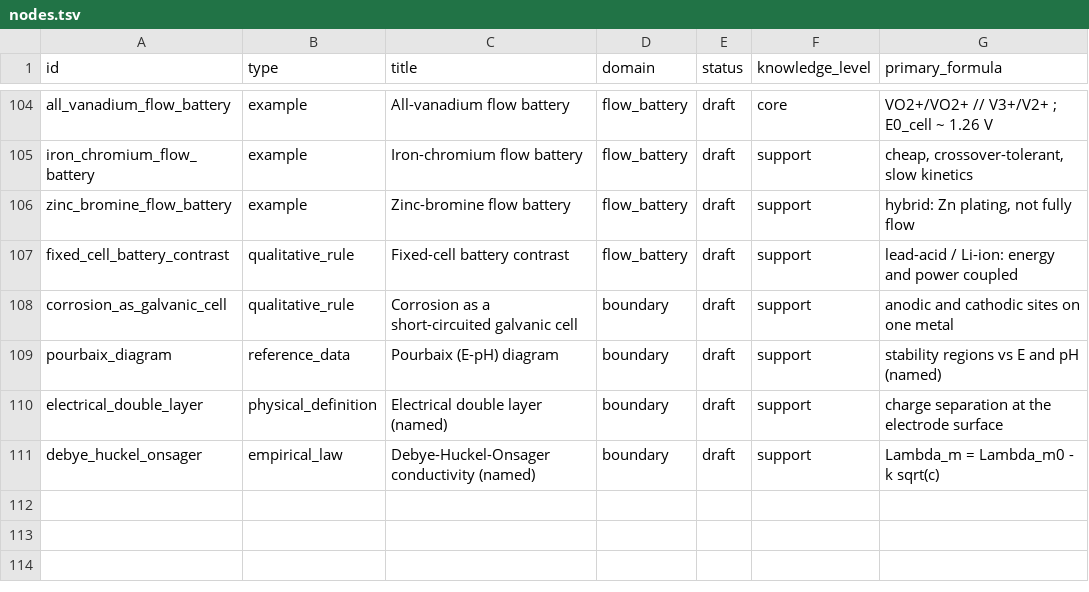
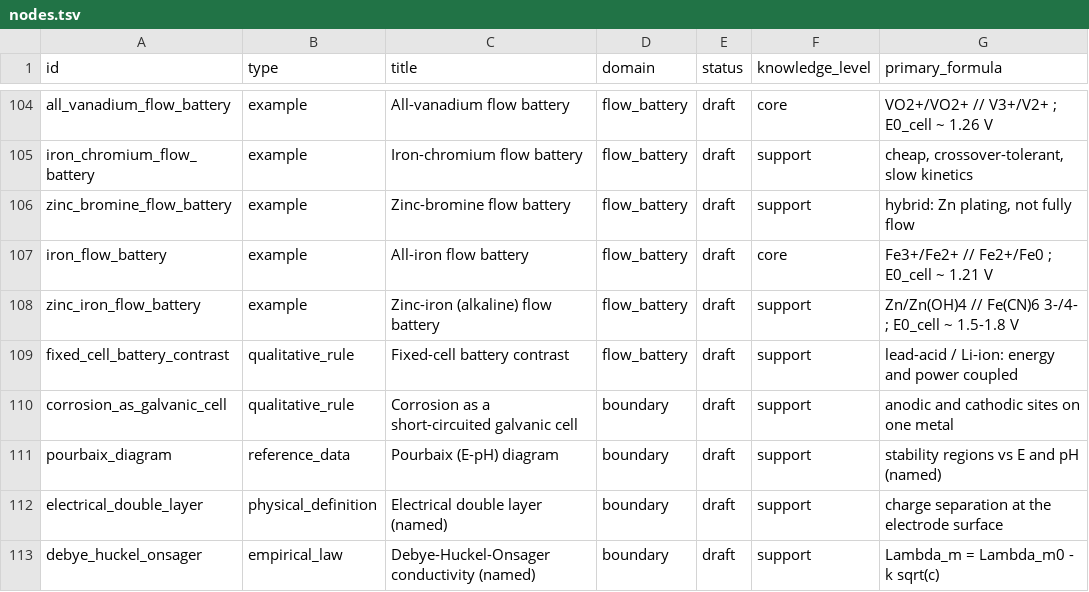
Before and after one commit to sj4nes/clanker-tools, a TSV file: skills/chemistry-electrochemistry/nodes/nodes.tsv, drawn as a sheet; only a part is shown, gaps mark what is left out.

```diff
--- a/skills/chemistry-electrochemistry/nodes/nodes.tsv
+++ b/skills/chemistry-electrochemistry/nodes/nodes.tsv
@@ -106,2 +106,4 @@ iron_chromium_flow_battery	example	Iron-chromium flow battery	flow_battery	draft
 zinc_bromine_flow_battery	example	Zinc-bromine flow battery	flow_battery	draft	support	hybrid: Zn plating, not fully flow
+iron_flow_battery	example	All-iron flow battery	flow_battery	draft	core	Fe3+/Fe2+ // Fe2+/Fe0 ; E0_cell ~ 1.21 V
+zinc_iron_flow_battery	example	Zinc-iron (alkaline) flow battery	flow_battery	draft	support	Zn/Zn(OH)4 // Fe(CN)6 3-/4- ; E0_cell ~ 1.5-1.8 V
 fixed_cell_battery_contrast	qualitative_rule	Fixed-cell battery contrast	flow_battery	draft	support	lead-acid / Li-ion: energy and power coupled
```
Also changed, not shown: skills/chemistry-electrochemistry/edges/relations.tsv, 11 other files.
